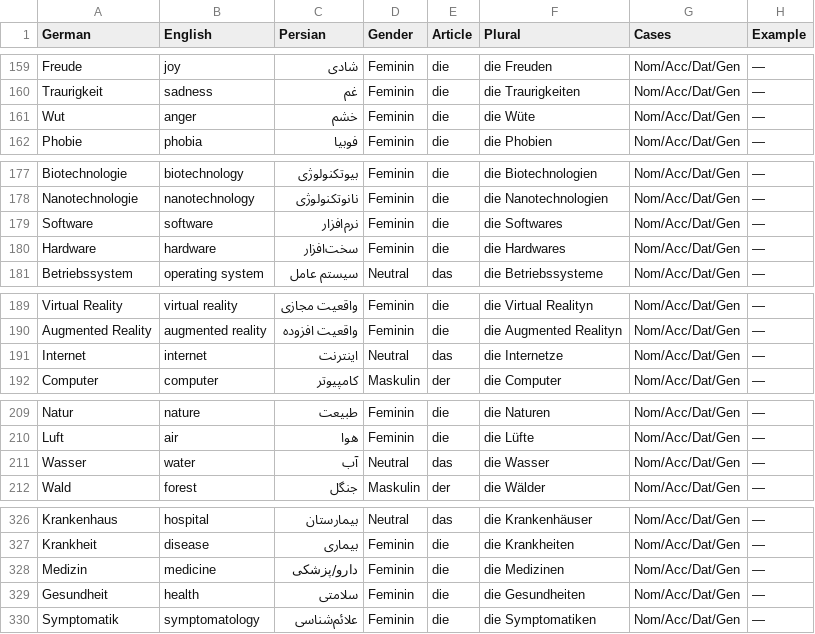
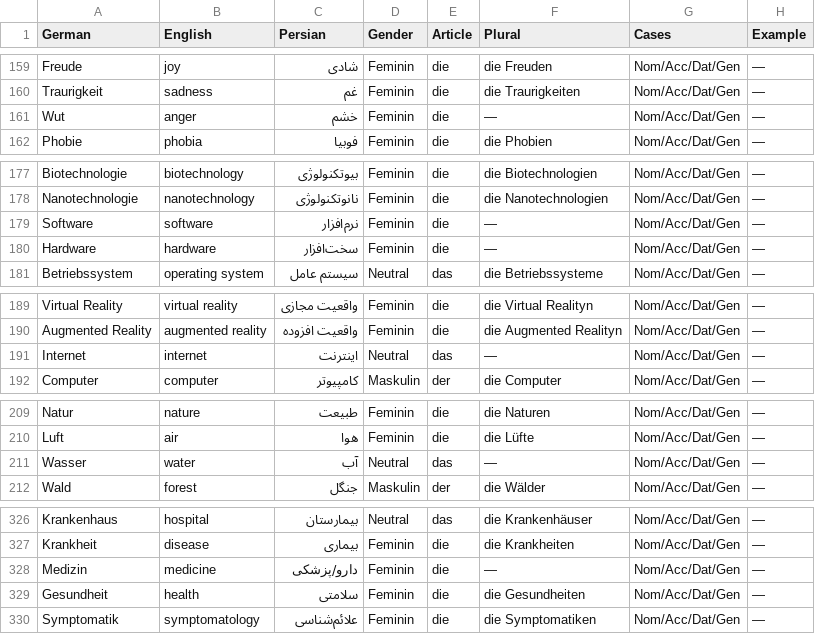
Before and after one commit to alisadeghiaghili/Deutsch, a TSV file: B2/flashcards/vocabulary-anki.tsv, drawn as a sheet; only a part is shown, gaps mark what is left out.

```diff
--- a/B2/flashcards/vocabulary-anki.tsv
+++ b/B2/flashcards/vocabulary-anki.tsv
@@ -160,3 +160,3 @@ Freude	joy	شادی	Feminin	die	die Freuden	Nom/Acc/Dat/Gen	—
 Traurigkeit	sadness	غم	Feminin	die	die Traurigkeiten	Nom/Acc/Dat/Gen	—
-Wut	anger	خشم	Feminin	die	die Wüte	Nom/Acc/Dat/Gen	—
+Wut	anger	خشم	Feminin	die	—	Nom/Acc/Dat/Gen	—
 Phobie	phobia	فوبیا	Feminin	die	die Phobien	Nom/Acc/Dat/Gen	—
@@ -178,4 +178,4 @@ Biotechnologie	biotechnology	بیوتکنولوژی	Feminin	die	die Biotechnolog
 Nanotechnologie	nanotechnology	نانوتکنولوژی	Feminin	die	die Nanotechnologien	Nom/Acc/Dat/Gen	—
-Software	software	نرم‌افزار	Feminin	die	die Softwares	Nom/Acc/Dat/Gen	—
-Hardware	hardware	سخت‌افزار	Feminin	die	die Hardwares	Nom/Acc/Dat/Gen	—
+Software	software	نرم‌افزار	Feminin	die	—	Nom/Acc/Dat/Gen	—
+Hardware	hardware	سخت‌افزار	Feminin	die	—	Nom/Acc/Dat/Gen	—
 Betriebssystem	operating system	سیستم عامل	Neutral	das	die Betriebssysteme	Nom/Acc/Dat/Gen	—
@@ -190,3 +190,3 @@ Virtual Reality	virtual reality	واقعیت مجازی	Feminin	die	die Virtual
 Augmented Reality	augmented reality	واقعیت افزوده	Feminin	die	die Augmented Realityn	Nom/Acc/Dat/Gen	—
-Internet	internet	اینترنت	Neutral	das	die Internetze	Nom/Acc/Dat/Gen	—
+Internet	internet	اینترنت	Neutral	das	—	Nom/Acc/Dat/Gen	—
 Computer	computer	کامپیوتر	Maskulin	der	die Computer	Nom/Acc/Dat/Gen	—
@@ -210,3 +210,3 @@ Natur	nature	طبیعت	Feminin	die	die Naturen	Nom/Acc/Dat/Gen	—
 Luft	air	هوا	Feminin	die	die Lüfte	Nom/Acc/Dat/Gen	—
-Wasser	water	آب	Neutral	das	die Wasser	Nom/Acc/Dat/Gen	—
+Wasser	water	آب	Neutral	das	—	Nom/Acc/Dat/Gen	—
 Wald	forest	جنگل	Maskulin	der	die Wälder	Nom/Acc/Dat/Gen	—
@@ -327,3 +327,3 @@ Krankenhaus	hospital	بیمارستان	Neutral	das	die Krankenhäuser	Nom/Acc/D
 Krankheit	disease	بیماری	Feminin	die	die Krankheiten	Nom/Acc/Dat/Gen	—
-Medizin	medicine	دارو/پزشکی	Feminin	die	die Medizinen	Nom/Acc/Dat/Gen	—
+Medizin	medicine	دارو/پزشکی	Feminin	die	—	Nom/Acc/Dat/Gen	—
 Gesundheit	health	سلامتی	Feminin	die	die Gesundheiten	Nom/Acc/Dat/Gen	—
```
Also changed, not shown: A1/flashcards/vocabulary-anki.tsv, A2/flashcards/vocabulary-anki.tsv, 8 other files.
